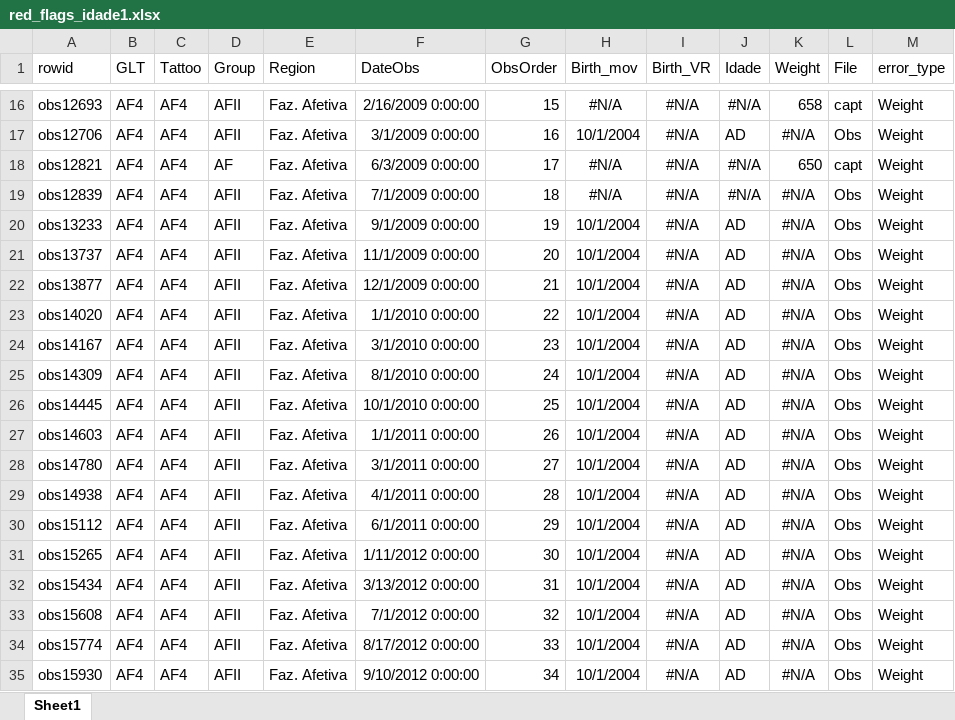
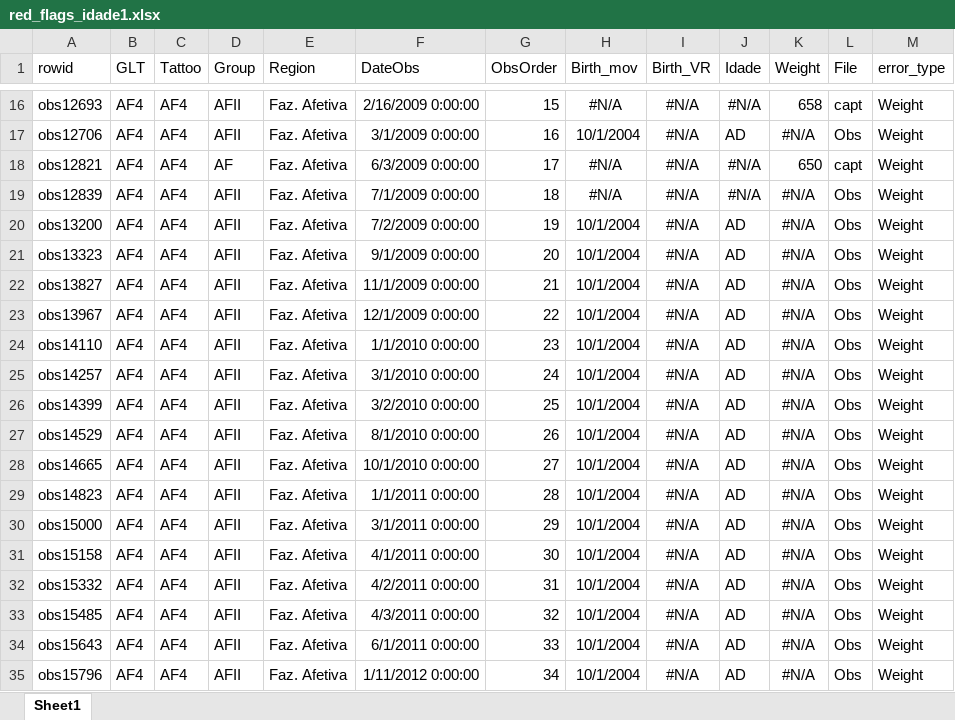
Before and after one commit to auponchon/GoldenLionTamarins, an Excel workbook: data/NewlyCreatedData/Checks/red_flags_idade1.xlsx, sheet Sheet1, drawn as a sheet; only a part is shown, gaps mark what is left out; values as stored, in another font and other column widths than the file's, no borders; the diff covers the shown part only; the diff names each change by its address in the sheet, - before the commit and + after, or states it on an @@ line.

```diff
--- a/data/NewlyCreatedData/Checks/red_flags_idade1.xlsx (sheet Sheet1)
+++ b/data/NewlyCreatedData/Checks/red_flags_idade1.xlsx (sheet Sheet1)
-A20 (rowid): obs13233
+A20 (rowid): obs13200
-F20 (DateObs): 9/1/2009 0:00:00
+F20 (DateObs): 7/2/2009 0:00:00
-A21 (rowid): obs13737
+A21 (rowid): obs13323
-F21 (DateObs): 11/1/2009 0:00:00
+F21 (DateObs): 9/1/2009 0:00:00
-A22 (rowid): obs13877
+A22 (rowid): obs13827
-F22 (DateObs): 12/1/2009 0:00:00
+F22 (DateObs): 11/1/2009 0:00:00
-A23 (rowid): obs14020
+A23 (rowid): obs13967
-F23 (DateObs): 1/1/2010 0:00:00
+F23 (DateObs): 12/1/2009 0:00:00
-A24 (rowid): obs14167
+A24 (rowid): obs14110
-F24 (DateObs): 3/1/2010 0:00:00
+F24 (DateObs): 1/1/2010 0:00:00
-A25 (rowid): obs14309
+A25 (rowid): obs14257
-F25 (DateObs): 8/1/2010 0:00:00
+F25 (DateObs): 3/1/2010 0:00:00
-A26 (rowid): obs14445
+A26 (rowid): obs14399
-F26 (DateObs): 10/1/2010 0:00:00
+F26 (DateObs): 3/2/2010 0:00:00
-A27 (rowid): obs14603
+A27 (rowid): obs14529
-F27 (DateObs): 1/1/2011 0:00:00
+F27 (DateObs): 8/1/2010 0:00:00
-A28 (rowid): obs14780
+A28 (rowid): obs14665
-F28 (DateObs): 3/1/2011 0:00:00
+F28 (DateObs): 10/1/2010 0:00:00
-A29 (rowid): obs14938
+A29 (rowid): obs14823
-F29 (DateObs): 4/1/2011 0:00:00
+F29 (DateObs): 1/1/2011 0:00:00
-A30 (rowid): obs15112
+A30 (rowid): obs15000
-F30 (DateObs): 6/1/2011 0:00:00
+F30 (DateObs): 3/1/2011 0:00:00
-A31 (rowid): obs15265
+A31 (rowid): obs15158
-F31 (DateObs): 1/11/2012 0:00:00
+F31 (DateObs): 4/1/2011 0:00:00
-A32 (rowid): obs15434
+A32 (rowid): obs15332
-F32 (DateObs): 3/13/2012 0:00:00
+F32 (DateObs): 4/2/2011 0:00:00
-A33 (rowid): obs15608
+A33 (rowid): obs15485
-F33 (DateObs): 7/1/2012 0:00:00
+F33 (DateObs): 4/3/2011 0:00:00
-A34 (rowid): obs15774
+A34 (rowid): obs15643
-F34 (DateObs): 8/17/2012 0:00:00
+F34 (DateObs): 6/1/2011 0:00:00
-A35 (rowid): obs15930
+A35 (rowid): obs15796
-F35 (DateObs): 9/10/2012 0:00:00
+F35 (DateObs): 1/11/2012 0:00:00
```
Also changed, not shown: 91 added rows, 2 removed rows, 544 edited cells and cell formats elsewhere in this sheet, data/NewlyCreatedData/Checks/red_flags_birthdates1.xlsx, 24 other files.
